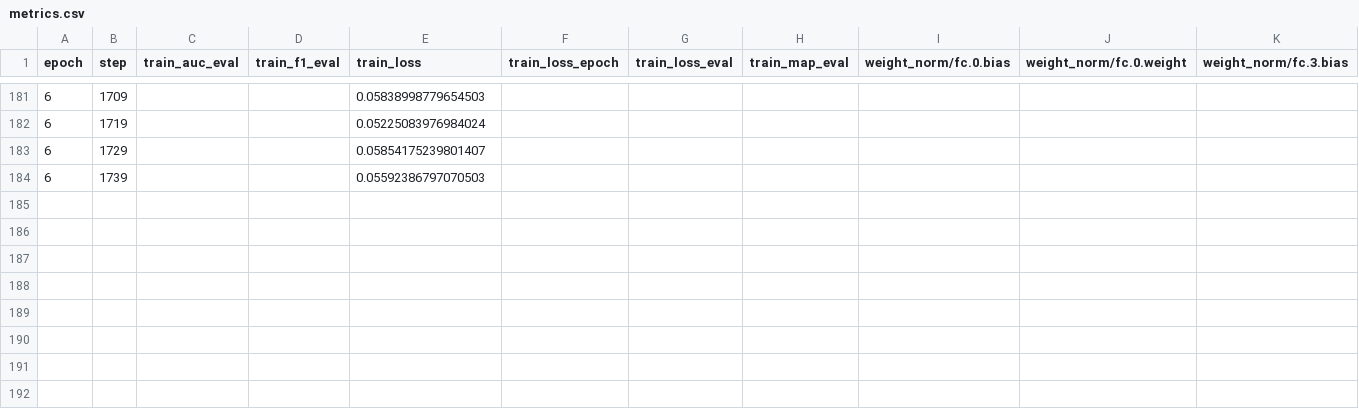
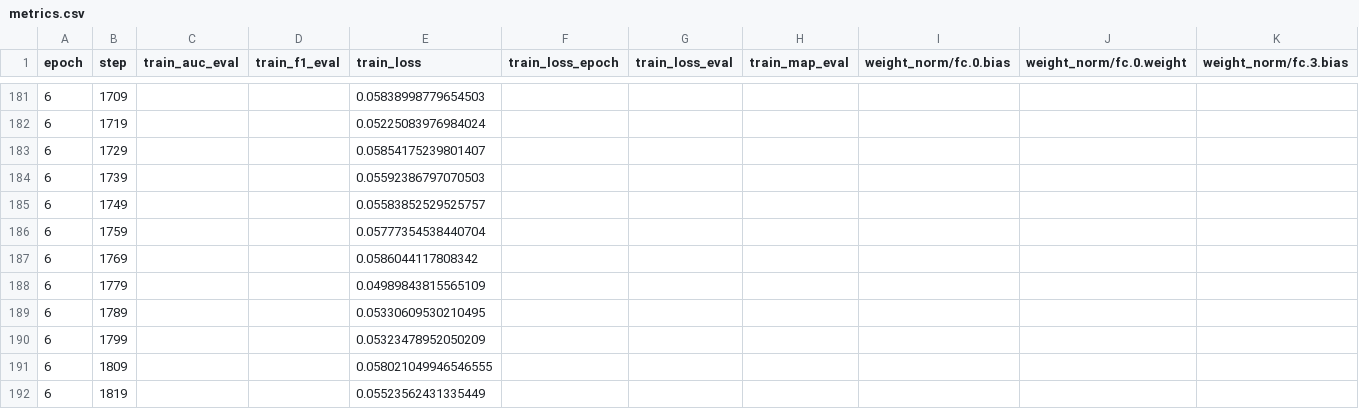
Before and after one commit to JoseFRuiz/audio-classification, a CSV file: gru_010/metrics/version_2/metrics.csv, drawn as a sheet; only a part is shown, gaps mark what is left out; rows hold the shown columns only; the diff names each change by its address in the sheet, - before the commit and + after, or states it on an @@ line.

Commit message:
update

```diff
--- a/gru_010/metrics/version_2/metrics.csv
+++ b/gru_010/metrics/version_2/metrics.csv
+row 185: 6 | 1749 |  |  | 0.05583852529525757
+row 186: 6 | 1759 |  |  | 0.05777354538440704
+row 187: 6 | 1769 |  |  | 0.0586044117808342
+row 188: 6 | 1779 |  |  | 0.04989843815565109
+row 189: 6 | 1789 |  |  | 0.05330609530210495
+row 190: 6 | 1799 |  |  | 0.05323478952050209
+row 191: 6 | 1809 |  |  | 0.058021049946546555
+row 192: 6 | 1819 |  |  | 0.05523562431335449
```
